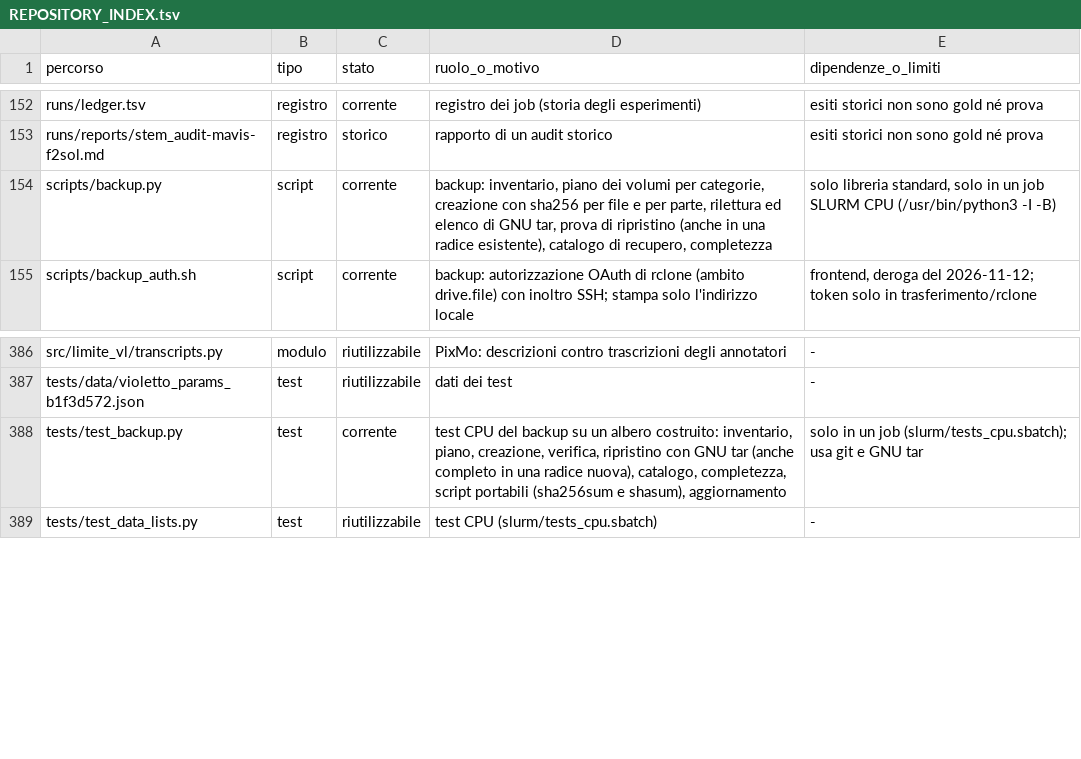
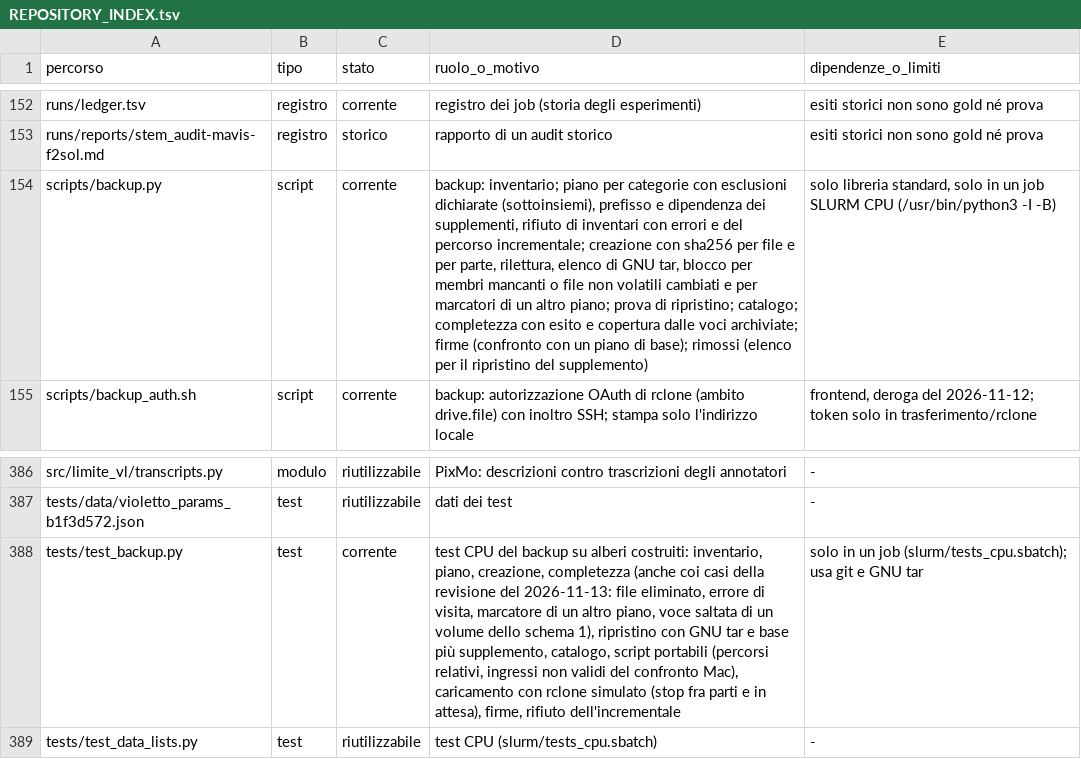
Before and after one commit to akira-n-28/vision_limite, a TSV file: docs/REPOSITORY_INDEX.tsv, drawn as a sheet; only a part is shown, gaps mark what is left out; the diff names each change by its address in the sheet, - before the commit and + after, or states it on an @@ line.

```diff
--- a/docs/REPOSITORY_INDEX.tsv
+++ b/docs/REPOSITORY_INDEX.tsv
-D154 (ruolo_o_motivo): backup: inventario, piano dei volumi per categorie, creazione con sha256 per file e per parte, rilettura ed elenco di GNU tar, prova di ripristino (anche in una radice esistente), catalogo di recupero, completezza
+D154 (ruolo_o_motivo): backup: inventario; piano per categorie con esclusioni dichiarate (sottoinsiemi), prefisso e dipendenza dei supplementi, rifiuto di inventari con errori e del percorso incrementale; creazione con sha256 per file e per parte, rilettura, elenco di GNU tar, blocco per membri mancanti o file non volatili cambiati e per marcatori di un altro piano; prova di ripristino; catalogo; completezza con esito e copertura dalle voci archiviate; firme (confronto con un piano di base); rimossi (elenco per il ripristino del supplemento)
-D388 (ruolo_o_motivo): …backup su un albero costruito: inventario, piano, creazione, verifica, ripristino con GNU tar (anche completo in una radice nuova), catalogo, completezza, script portabili (sha256sum e shasum), aggiornamento
+D388 (ruolo_o_motivo): …backup su alberi costruiti: inventario, piano, creazione, completezza (anche coi casi della revisione del 2026-11-13: file eliminato, errore di visita, marcatore di un altro piano, voce saltata di un volume dello schema 1), ripristino con GNU tar e base più supplemento, catalogo, script portabili (percorsi relativi, ingressi non validi del confronto Mac), caricamento con rclone simulato (stop fra parti e in attesa), firme, rifiuto dell'incrementale
```
Also changed, not shown: runs/ledger.tsv, 10 other files.
